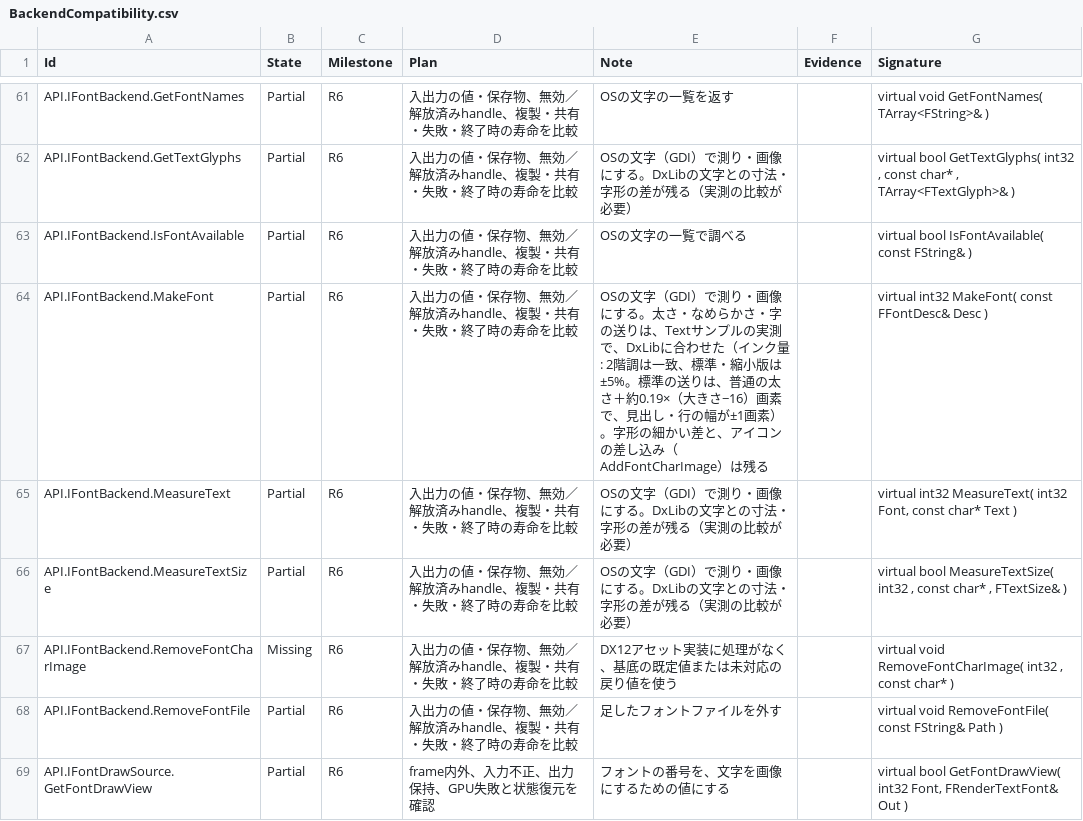
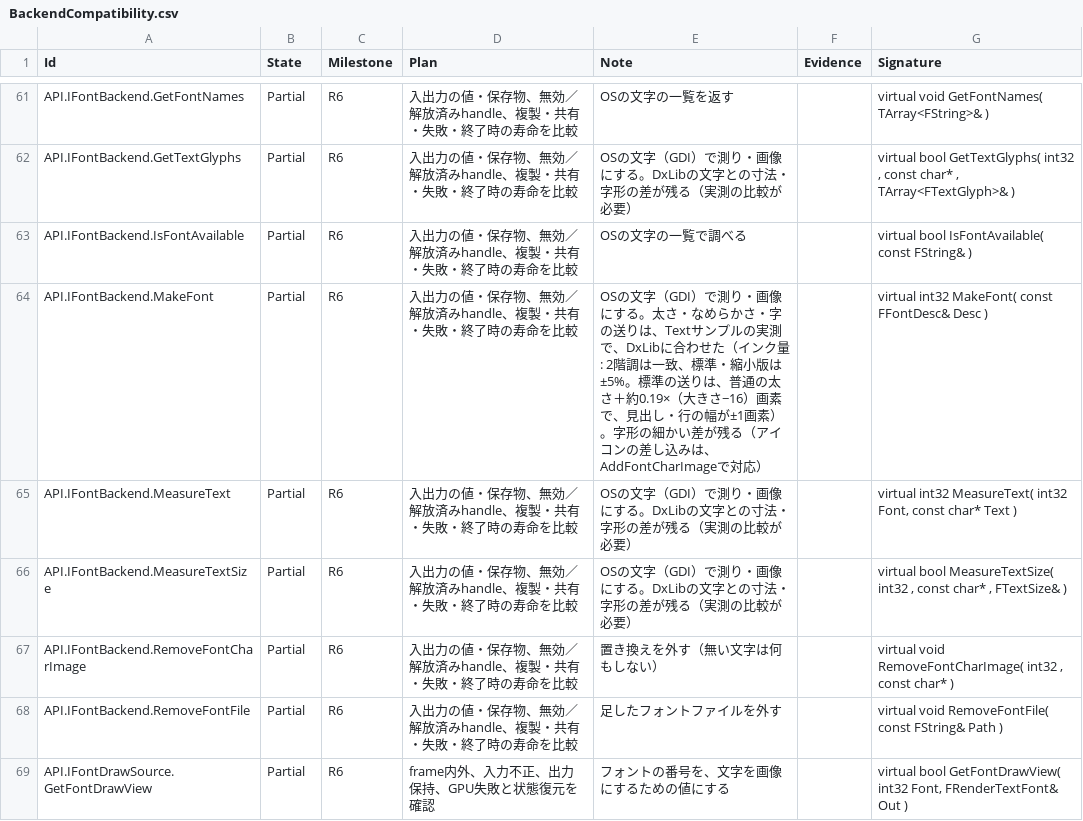
Before and after one commit to mynameisGaku/mazigatiDX, a CSV file: Docs/BackendCompatibility.csv, drawn as a sheet; only a part is shown, gaps mark what is left out; the diff covers the shown part only.

```diff
--- a/Docs/BackendCompatibility.csv
+++ b/Docs/BackendCompatibility.csv
@@ -63,6 +63,6 @@
 "API.IFontBackend.IsFontAvailable","Partial","R6","入出力の値・保存物、無効／解放済みhandle、複製・共有・失敗・終了時の寿命を比較","OSの文字の一覧で調べる","","virtual bool IsFontAvailable( const FString& )"
-"API.IFontBackend.MakeFont","Partial","R6","入出力の値・保存物、無効／解放済みhandle、複製・共有・失敗・終了時の寿命を比較","OSの文字（GDI）で測り・画像にする。太さ・なめらかさ・字の送りは、Textサンプルの実測で、DxLibに合わせた（インク量: 2階調は一致、標準・縮小版は±5%。標準の送りは、普通の太さ＋約0.19×（大きさ−16）画素で、見出し・行の幅が±1画素）。字形の細かい差と、アイコンの差し込み（AddFontCharImage）は残る","","virtual int32 MakeFont( const FFontDesc& Desc )"
+"API.IFontBackend.MakeFont","Partial","R6","入出力の値・保存物、無効／解放済みhandle、複製・共有・失敗・終了時の寿命を比較","OSの文字（GDI）で測り・画像にする。太さ・なめらかさ・字の送りは、Textサンプルの実測で、DxLibに合わせた（インク量: 2階調は一致、標準・縮小版は±5%。標準の送りは、普通の太さ＋約0.19×（大きさ−16）画素で、見出し・行の幅が±1画素）。字形の細かい差が残る（アイコンの差し込みは、AddFontCharImageで対応）","","virtual int32 MakeFont( const FFontDesc& Desc )"
 "API.IFontBackend.MeasureText","Partial","R6","入出力の値・保存物、無効／解放済みhandle、複製・共有・失敗・終了時の寿命を比較","OSの文字（GDI）で測り・画像にする。DxLibの文字との寸法・字形の差が残る（実測の比較が必要）","","virtual int32 MeasureText( int32 Font, const char* Text )"
 "API.IFontBackend.MeasureTextSize","Partial","R6","入出力の値・保存物、無効／解放済みhandle、複製・共有・失敗・終了時の寿命を比較","OSの文字（GDI）で測り・画像にする。DxLibの文字との寸法・字形の差が残る（実測の比較が必要）","","virtual bool MeasureTextSize( int32 , const char* , FTextSize& )"
-"API.IFontBackend.RemoveFontCharImage","Missing","R6","入出力の値・保存物、無効／解放済みhandle、複製・共有・失敗・終了時の寿命を比較","DX12アセット実装に処理がなく、基底の既定値または未対応の戻り値を使う","","virtual void RemoveFontCharImage( int32 , const char* )"
+"API.IFontBackend.RemoveFontCharImage","Partial","R6","入出力の値・保存物、無効／解放済みhandle、複製・共有・失敗・終了時の寿命を比較","置き換えを外す（無い文字は何もしない）","","virtual void RemoveFontCharImage( int32 , const char* )"
 "API.IFontBackend.RemoveFontFile","Partial","R6","入出力の値・保存物、無効／解放済みhandle、複製・共有・失敗・終了時の寿命を比較","足したフォントファイルを外す","","virtual void RemoveFontFile( const FString& Path )"
```
Also changed, not shown: 2 added rows and 4 edited cells elsewhere in this file, 18 other files.
